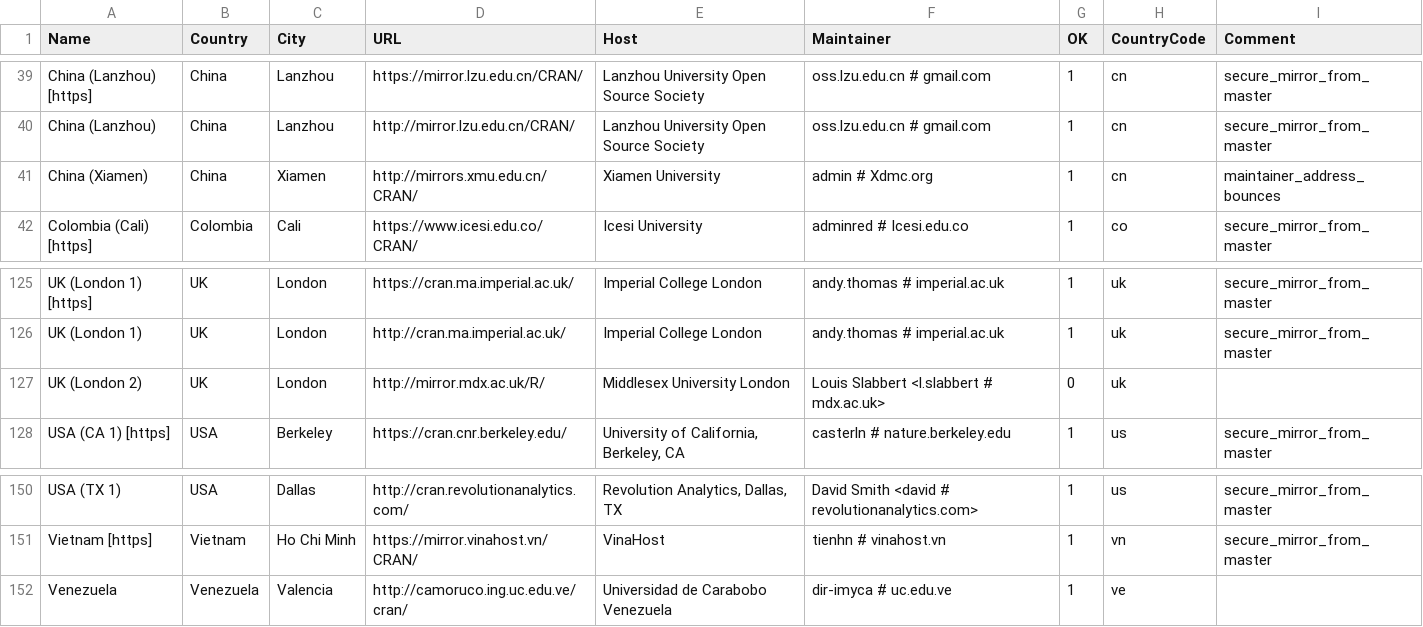
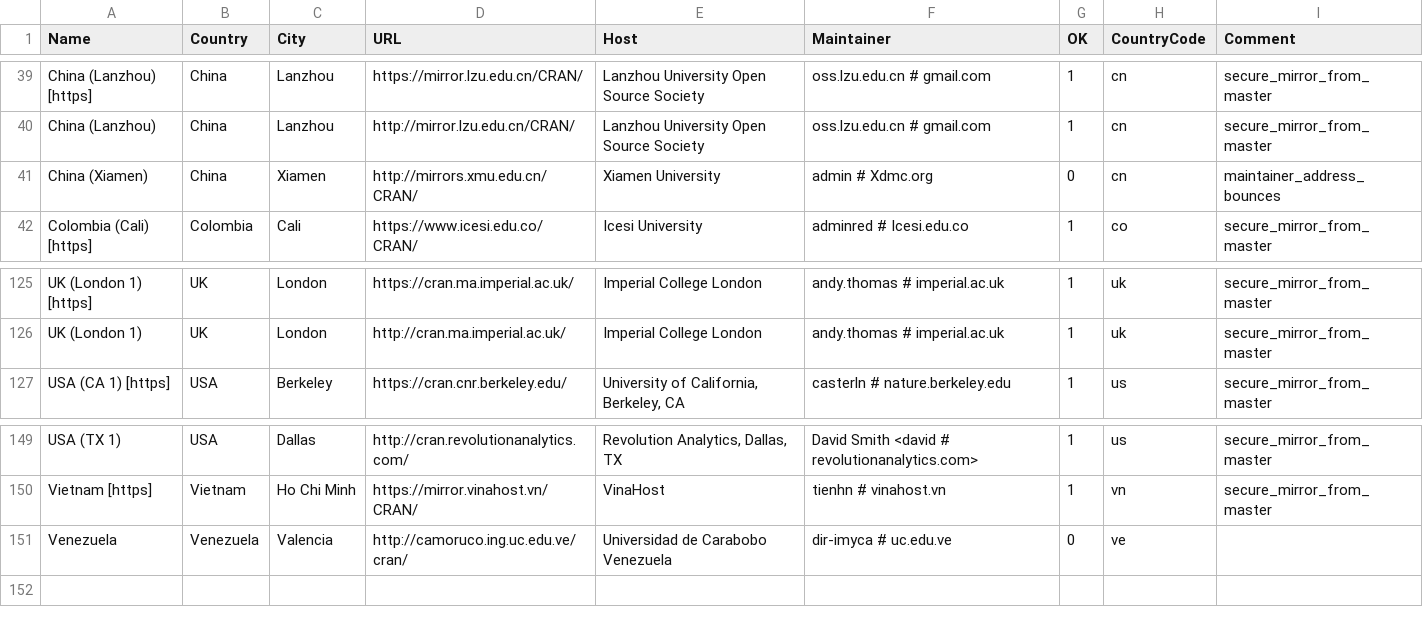
Before and after one commit to kalibera/rexp, a CSV file: doc/CRAN_mirrors.csv, drawn as a sheet; only a part is shown, gaps mark what is left out; removed rows and columns are numbered as before the commit, all else as after; the diff names each change by its address in the sheet, - before the commit and + after, or states it on an @@ line.

Commit message:
Imported GNU-R version 73147 from http://svn.r-project.org/R/trunk

```diff
--- a/doc/CRAN_mirrors.csv
+++ b/doc/CRAN_mirrors.csv
-G41 (OK): 1
+G41 (OK): 0
-row 127: UK (London 2) | UK | London | http://mirror.mdx.ac.uk/R/ | Middlesex University London | Louis Slabbert <l.slabbert # mdx.ac.uk> | 0 | uk
-G151 (OK): 1
+G151 (OK): 0
```
Also changed, not shown: 51 other files.
